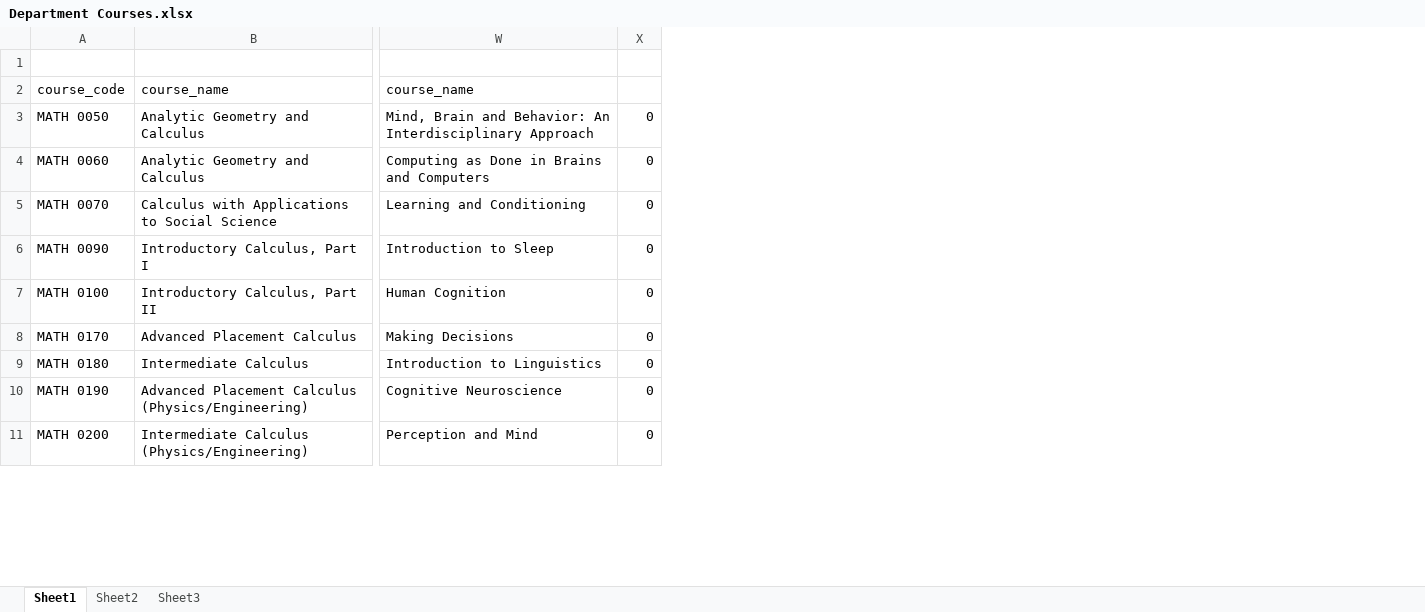
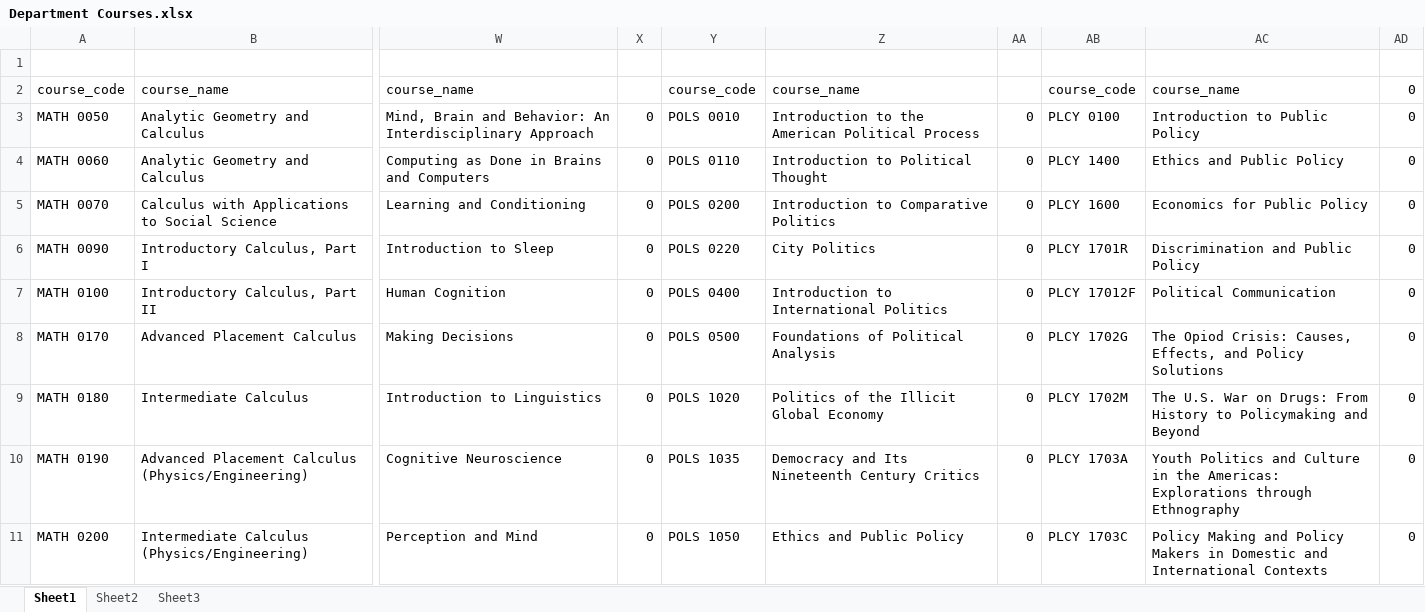
Before and after one commit to RichardHHill/course_planner, an Excel workbook: data/provided/Department Courses.xlsx, sheet Sheet1, drawn as a sheet; only a part is shown, gaps mark what is left out; values as stored, in another font and other column widths than the file's, no borders; the diff names each change by its address in the sheet, - before the commit and + after, or states it on an @@ line.

```diff
--- a/data/provided/Department Courses.xlsx (sheet Sheet1)
+++ b/data/provided/Department Courses.xlsx (sheet Sheet1)
+column Y, rows 2-11: course_code | POLS 0010 | POLS 0110 | POLS 0200 | POLS 0220 | POLS 0400 | POLS 0500 | POLS 1020 | POLS 1035 | POLS 1050
+column Z, rows 2-11: course_name | Introduction to the American Political Process | Introduction to Political Thought | Introduction to Comparative Politics | City Politics | Introduction to International Politics | Foundations of Political Analysis | Politics of the Illicit Global Economy | Democracy and Its Nineteenth Century Critics | Ethics and Public Policy
+column AA, rows 3-11: all 0
+column AB, rows 2-11: course_code | PLCY 0100 | PLCY 1400 | PLCY 1600 | PLCY 1701R | PLCY 17012F | PLCY 1702G | PLCY 1702M | PLCY 1703A | PLCY 1703C
+column AC, rows 2-11: course_name | Introduction to Public Policy | Ethics and Public Policy | Economics for Public Policy | Discrimination and Public Policy | Political Communication | The Opiod Crisis: Causes, Effects, and Policy Solutions | The U.S. War on Drugs: From History to Policymaking and Beyond | Youth Politics and Culture in the Americas: Explorations through Ethnography | Policy Making and Policy Makers in Domestic and International Contexts
+column AD, rows 2-11: all 0
```
Also changed, not shown: sheet Sheet3, 1 other file.
